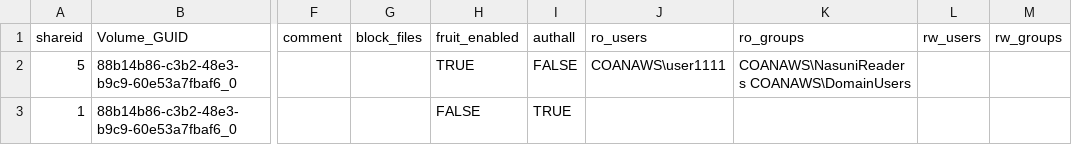
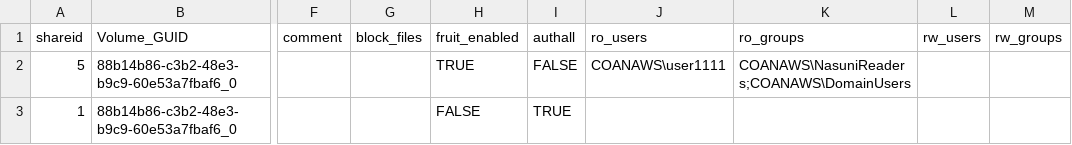
Before and after one commit to nasuni-labs/nasuni-api-utilities, a CSV file: Access_Points/Shares/UpdateSharePermissions-sample.csv, drawn as a sheet; only a part is shown, gaps mark what is left out; the diff names each change by its address in the sheet, - before the commit and + after, or states it on an @@ line.

Commit message:
Update UpdateSharePermissions-sample.csv
example now uses a semicolon rather than a space as a delimiter

```diff
--- a/Access_Points/Shares/UpdateSharePermissions-sample.csv
+++ b/Access_Points/Shares/UpdateSharePermissions-sample.csv
-K2 (ro_groups): COANAWS\NasuniReaders COANAWS\DomainUsers
+K2 (ro_groups): COANAWS\NasuniReaders;COANAWS\DomainUsers
```
